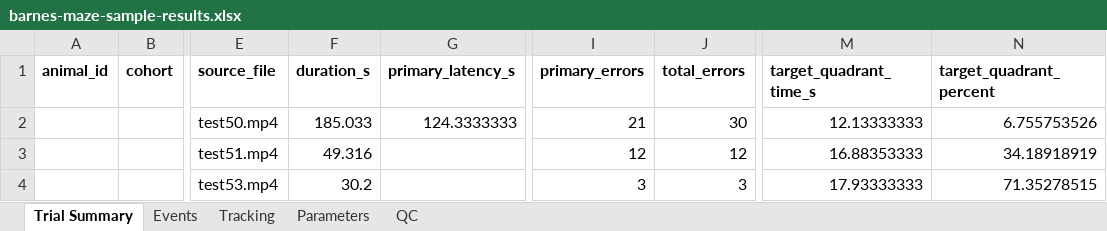
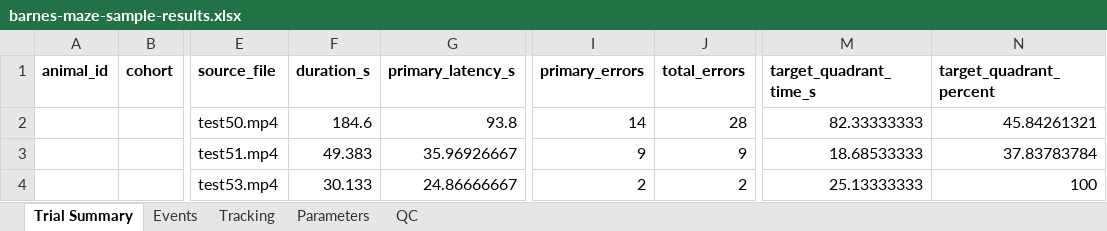
Before and after one commit to dreyes32/barnes-maze-analyzer, an Excel workbook: examples/outputs/barnes-maze-sample-results.xlsx, sheet Trial Summary, drawn as a sheet; only a part is shown, gaps mark what is left out; values as stored, in another font and other column widths than the file's, no borders; the diff names each change by its address in the sheet, - before the commit and + after, or states it on an @@ line.

```diff
--- a/examples/outputs/barnes-maze-sample-results.xlsx (sheet Trial Summary)
+++ b/examples/outputs/barnes-maze-sample-results.xlsx (sheet Trial Summary)
-F2 (duration_s): 185.033
+F2 (duration_s): 184.6
-G2 (primary_latency_s): 124.3333333
+G2 (primary_latency_s): 93.8
-I2 (primary_errors): 21
+I2 (primary_errors): 14
-J2 (total_errors): 30
+J2 (total_errors): 28
-M2 (target_quadrant_time_s): 12.13333333
+M2 (target_quadrant_time_s): 82.33333333
-N2 (target_quadrant_percent): 6.755753526
+N2 (target_quadrant_percent): 45.84261321
-F3 (duration_s): 49.316
+F3 (duration_s): 49.383
-G3 (primary_latency_s): (empty)
+G3 (primary_latency_s): 35.96926667
-I3 (primary_errors): 12
+I3 (primary_errors): 9
-J3 (total_errors): 12
+J3 (total_errors): 9
-M3 (target_quadrant_time_s): 16.88353333
+M3 (target_quadrant_time_s): 18.68533333
-N3 (target_quadrant_percent): 34.18918919
+N3 (target_quadrant_percent): 37.83783784
-F4 (duration_s): 30.2
+F4 (duration_s): 30.133
-G4 (primary_latency_s): (empty)
+G4 (primary_latency_s): 24.86666667
-I4 (primary_errors): 3
+I4 (primary_errors): 2
-J4 (total_errors): 3
+J4 (total_errors): 2
-M4 (target_quadrant_time_s): 17.93333333
+M4 (target_quadrant_time_s): 25.13333333
-N4 (target_quadrant_percent): 71.35278515
+N4 (target_quadrant_percent): 100
```
Also changed, not shown: sheet Events, sheet Parameters, 21 other files.
